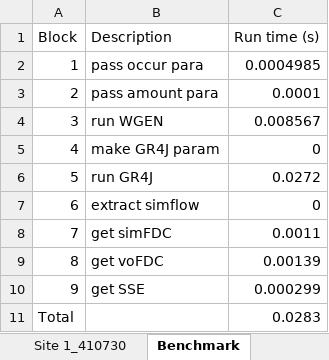
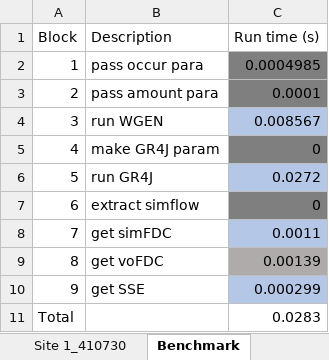
Before and after one commit to thienhuytruongnguyen/PilotStudy01, an Excel workbook: Optimization_Result.xlsx, sheet Benchmark, drawn as a sheet; values as stored, in another font and other column widths than the file's, no borders; charts and pictures not drawn; the diff names each change by its address in the sheet, - before the commit and + after, or states it on an @@ line.

```diff
--- a/Optimization_Result.xlsx (sheet Benchmark)
+++ b/Optimization_Result.xlsx (sheet Benchmark)
-C2:C3 fill: none
+C2:C3 fill: #7F7F7F
-C4 fill: none
+C4 fill: #B4C7E7
-C5 fill: none
+C5 fill: #7F7F7F
-C6 fill: none
+C6 fill: #B4C7E7
-C7 fill: none
+C7 fill: #7F7F7F
-C8 fill: none
+C8 fill: #B4C7E7
-C9 fill: none
+C9 fill: #AFABAB
-C10 fill: none
+C10 fill: #B4C7E7
```
Also changed, not shown: 3 other files.
